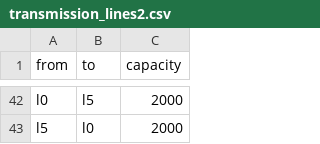
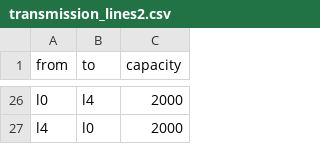
Before and after one commit to svenbutzelaar/spatial-model-reductions, a CSV file: case_studies/cliques_10_5/inputs/transmission_lines2.csv, drawn as a sheet; only a part is shown, gaps mark what is left out; addresses are those after the commit; the diff covers the shown part only; the diff names each change by its address in the sheet, - before the commit and + after, or states it on an @@ line.

```diff
--- a/case_studies/cliques_10_5/inputs/transmission_lines2.csv
+++ b/case_studies/cliques_10_5/inputs/transmission_lines2.csv
-B26 (to): l5
+B26 (to): l4
-A27 (from): l5
+A27 (from): l4
```
Also changed, not shown: 3 added rows, 19 removed rows and 3 edited cells elsewhere in this file, case_studies/cliques_10_5/inputs/generation.csv, 20 other files.
